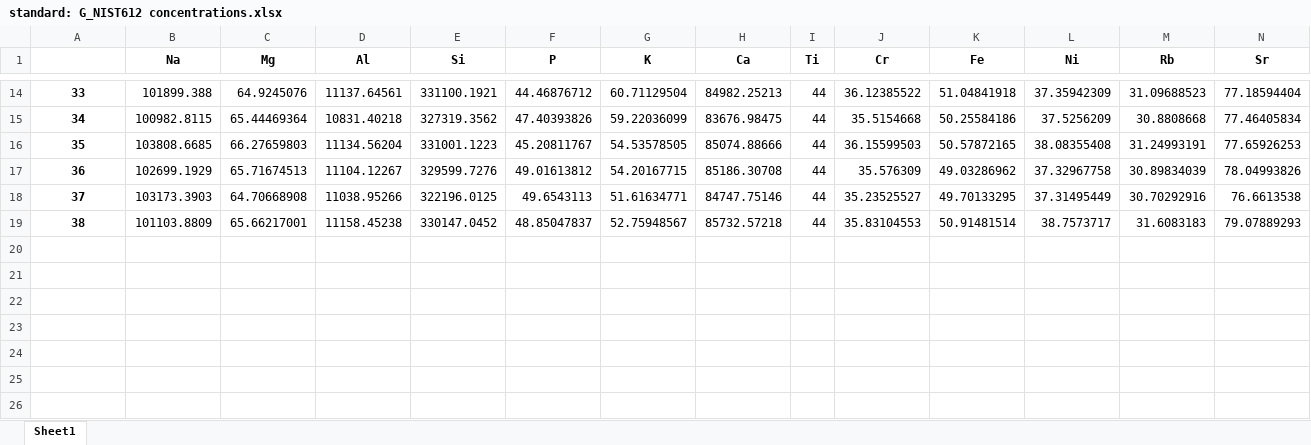
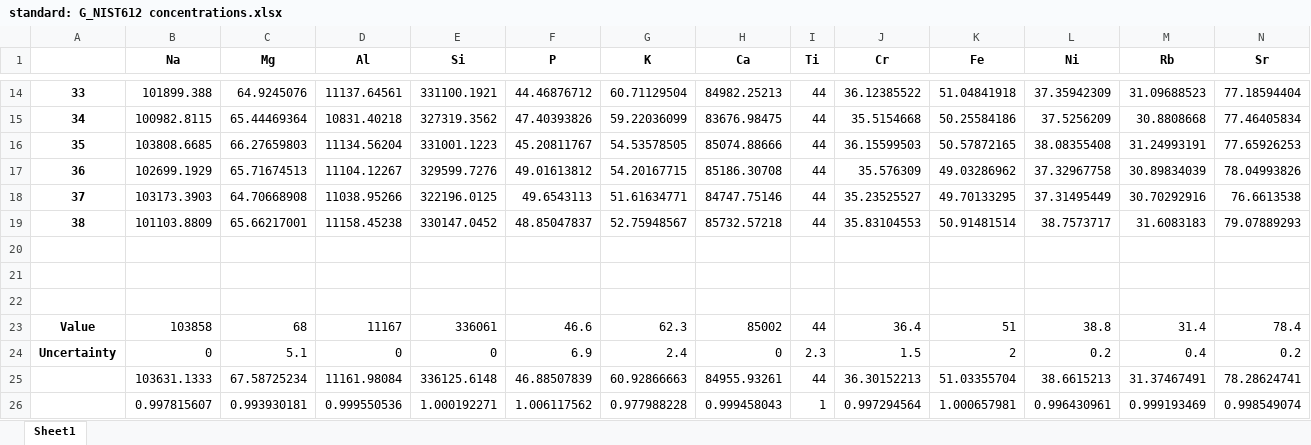
Before and after one commit to whtowbin/diamond_fluids, an Excel workbook: exploratory/standard: G_NIST612 concentrations.xlsx, sheet Sheet1, drawn as a sheet; only a part is shown, gaps mark what is left out; values as stored, in another font and other column widths than the file's, no borders; rows hold the shown columns only; the diff names each change by its address in the sheet, - before the commit and + after, or states it on an @@ line.

```diff
--- a/exploratory/standard: G_NIST612 concentrations.xlsx (sheet Sheet1)
+++ b/exploratory/standard: G_NIST612 concentrations.xlsx (sheet Sheet1)
+row 20: (empty)
+row 21: (empty)
+row 22: (empty)
+row 23: Value | 103858 | 68 | 11167 | 336061 | 46.6 | 62.3 | 85002 | 44 | 36.4 | 51 | 38.8 | 31.4 | 78.4
+row 24: Uncertainty | 0 | 5.1 | 0 | 0 | 6.9 | 2.4 | 0 | 2.3 | 1.5 | 2 | 0.2 | 0.4 | 0.2
+row 25:  | 103631.1333 | 67.58725234 | 11161.98084 | 336125.6148 | 46.88507839 | 60.92866663 | 84955.93261 | 44 | 36.30152213 | 51.03355704 | 38.6615213 | 31.37467491 | 78.28624741
+row 26:  | 0.997815607 | 0.993930181 | 0.999550536 | 1.000192271 | 1.006117562 | 0.977988228 | 0.999458043 | 1 | 0.997294564 | 1.000657981 | 0.996430961 | 0.999193469 | 0.998549074
```
Also changed, not shown: exploratory/Fibrous Diamond LA-ICP-MS/fibrous_LA-ICP-MS_map_121224.xlsx, exploratory/standard-macs-3 georem concentrations_internalstandard-Ba.xlsx, 6 other files.
